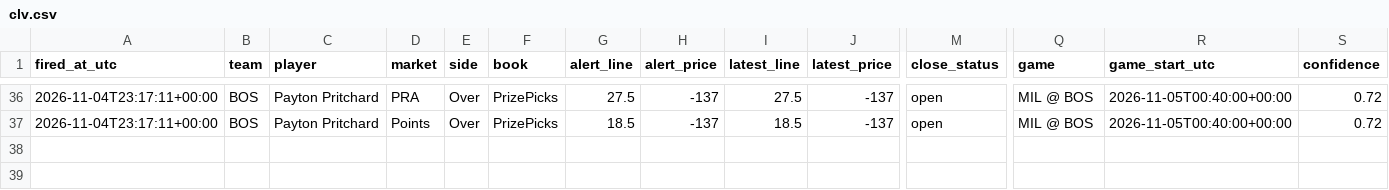
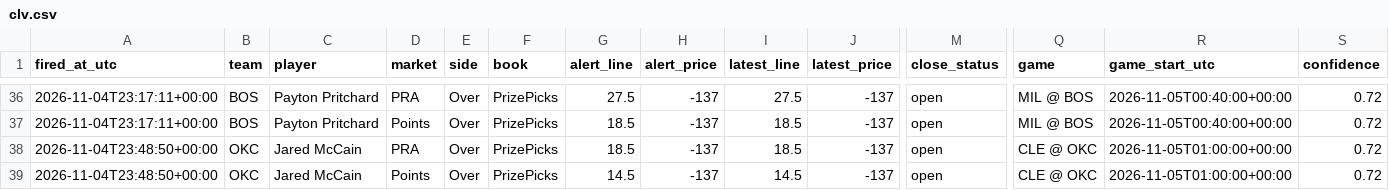
Before and after one commit to jriordan55/nba-news-scanner, a CSV file: data/clv.csv, drawn as a sheet; only a part is shown, gaps mark what is left out; rows hold the shown columns only; the diff names each change by its address in the sheet, - before the commit and + after, or states it on an @@ line.

```diff
--- a/data/clv.csv
+++ b/data/clv.csv
+row 38: 2026-11-04T23:48:50+00:00 | OKC | Jared McCain | PRA | Over | PrizePicks | 18.5 | -137 | 18.5 | -137 | open | CLE @ OKC | 2026-11-05T01:00:00+00:00 | 0.72
+row 39: 2026-11-04T23:48:50+00:00 | OKC | Jared McCain | Points | Over | PrizePicks | 14.5 | -137 | 14.5 | -137 | open | CLE @ OKC | 2026-11-05T01:00:00+00:00 | 0.72
```
Also changed, not shown: 1 other file.
